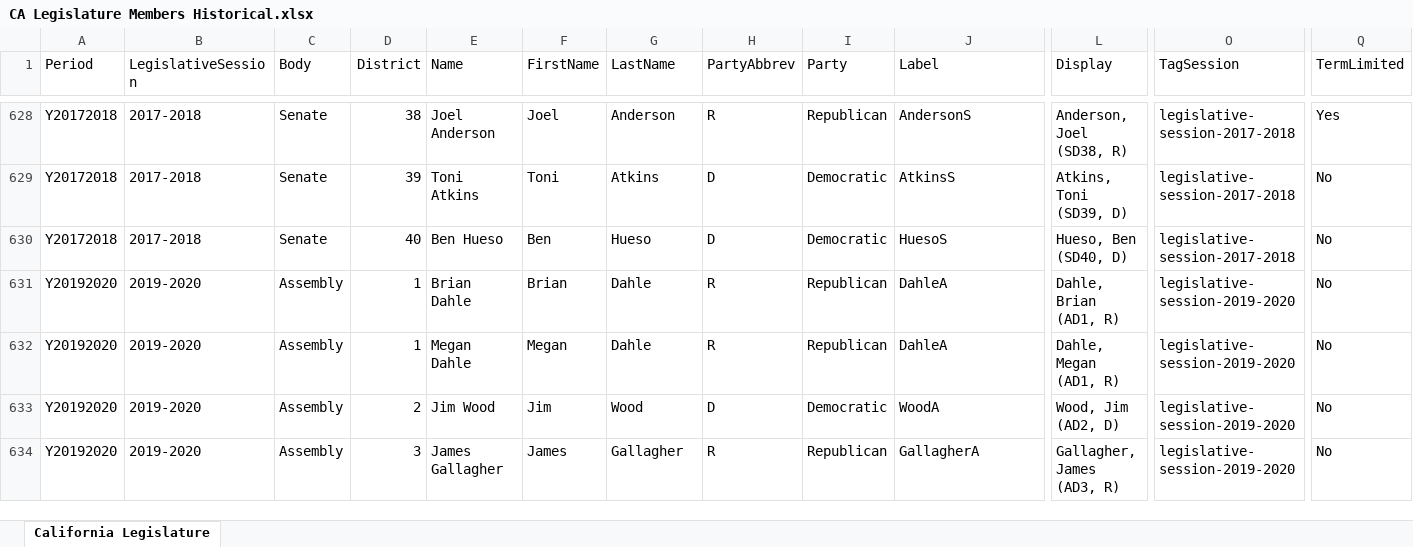
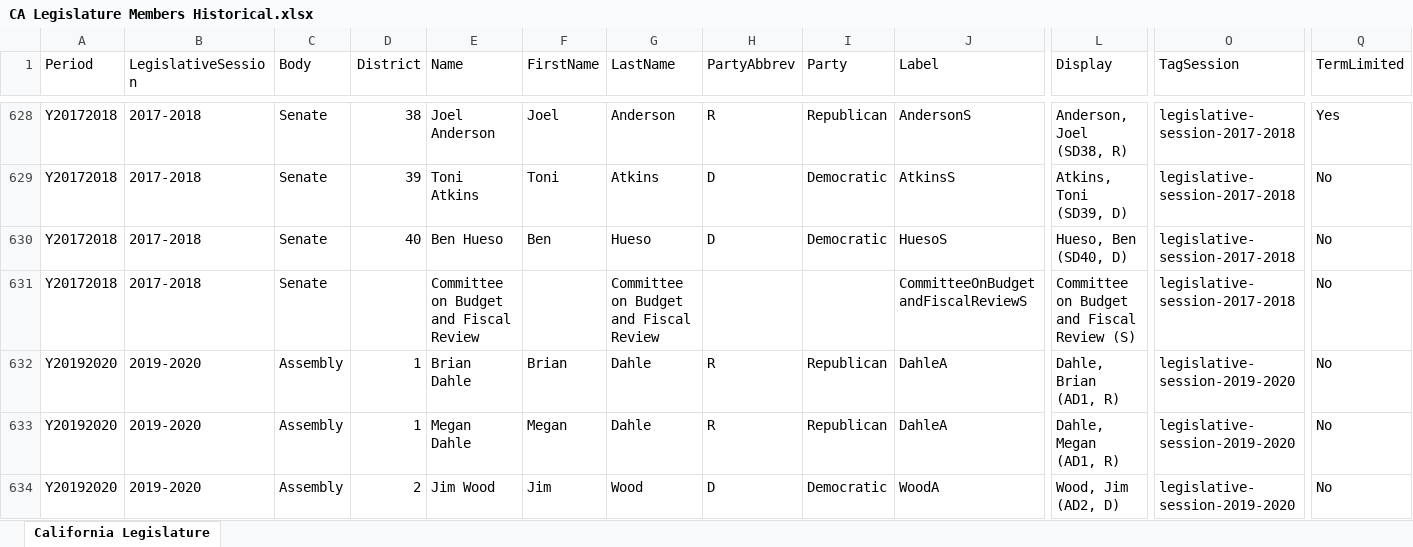
Before and after one commit to ktalexan/CaliforniaPolicyAnalysis, an Excel workbook: metadata/CA Legislature Members Historical.xlsx, sheet California Legislature, drawn as a sheet; only a part is shown, gaps mark what is left out; the shorter side is filled out with more unchanged rows; values as stored, in another font and other column widths than the file's, no borders; table styles not drawn; rows hold the shown columns only; the diff names each change by its address in the sheet, - before the commit and + after, or states it on an @@ line.

```diff
--- a/metadata/CA Legislature Members Historical.xlsx (sheet California Legislature)
+++ b/metadata/CA Legislature Members Historical.xlsx (sheet California Legislature)
+row 631: Y20172018 | 2017-2018 | Senate |  | Committee on Budget and Fiscal Review |  | Committee on Budget and Fiscal Review |  |  | CommitteeOnBudgetandFiscalReviewS | Committee on Budget and Fiscal Review (S) | legislative-session-2017-2018 | No
```
Also changed, not shown: 2 other files.
